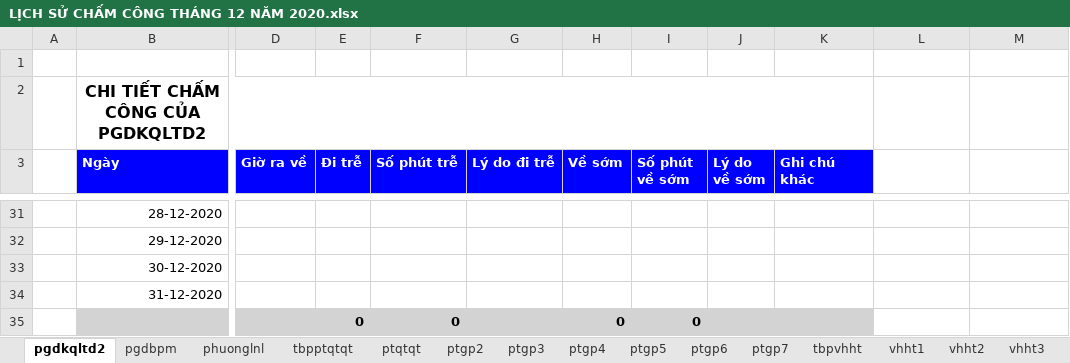
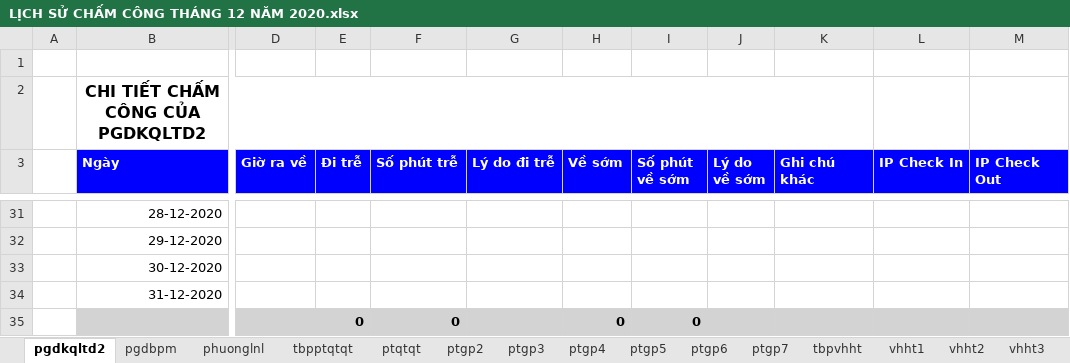
Before and after one commit to tuannguyenecount/TimeCard, an Excel workbook: TimeCard/TimeCard/Temp/LỊCH SỬ CHẤM CÔNG THÁNG 12 NĂM 2020.xlsx, sheet pgdkqltd2, drawn as a sheet; only a part is shown, gaps mark what is left out; values as stored, in another font and other column widths than the file's, no borders; the diff names each change by its address in the sheet, - before the commit and + after, or states it on an @@ line.

Commit message:
add column IpCheckOut

```diff
--- a/TimeCard/TimeCard/Temp/LỊCH SỬ CHẤM CÔNG THÁNG 12 NĂM 2020.xlsx (sheet pgdkqltd2)
+++ b/TimeCard/TimeCard/Temp/LỊCH SỬ CHẤM CÔNG THÁNG 12 NĂM 2020.xlsx (sheet pgdkqltd2)
-L3: (empty)
+L3: IP Check In
-L3:M3 fill: none
+L3:M3 fill: #0000FF
-M3: (empty)
+M3: IP Check Out
-L35:M35 fill: none
+L35:M35 fill: #D3D3D3
```
Also changed, not shown: sheet pgdbpm, sheet phuonglnl, sheet tbpptqtqt, sheet ptqtqt, sheet ptgp2, sheet ptgp3, 8 more sheets, TimeCard/TimeCard/Content/Reports/TimeCardDetail.xlsx, TimeCard/TimeCard/Content/Reports/TimeCardDetailTemp.xlsx, 6 other files.
